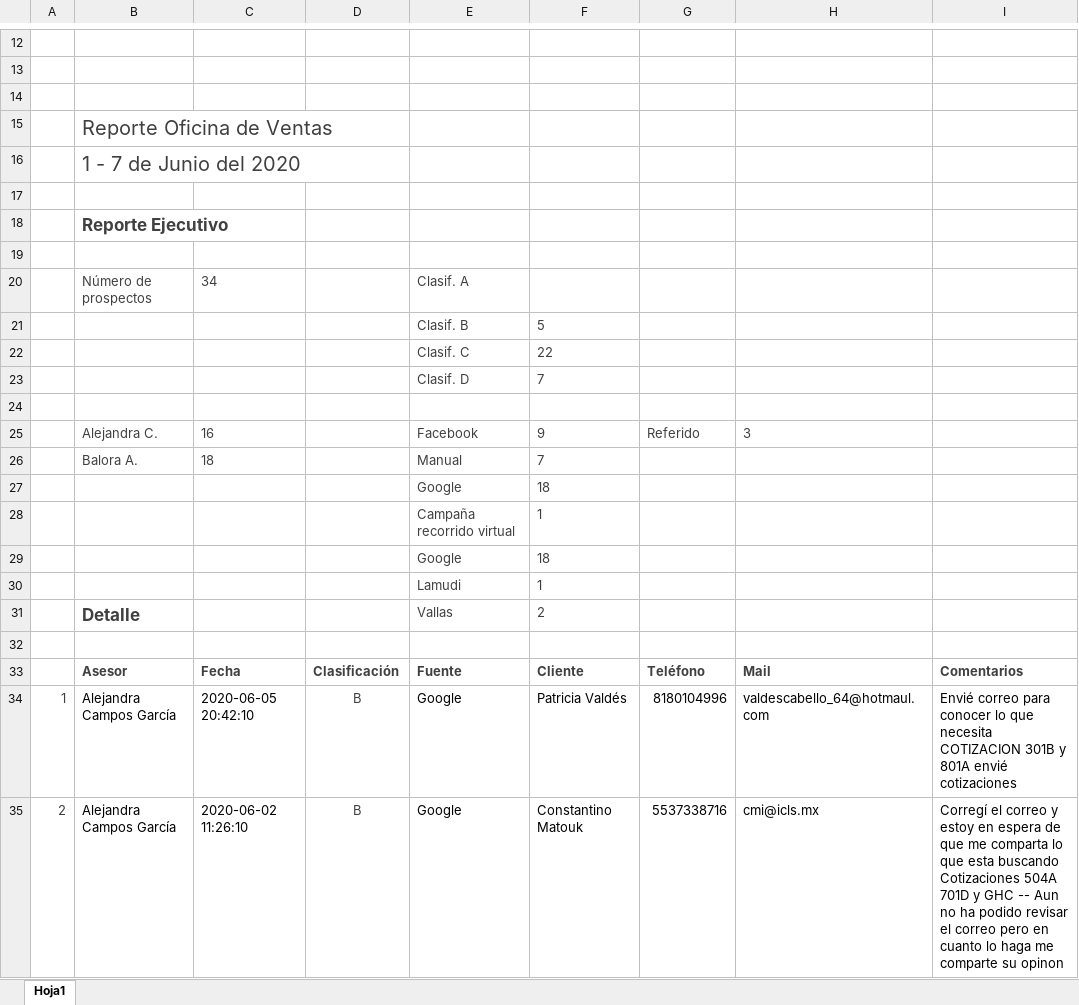
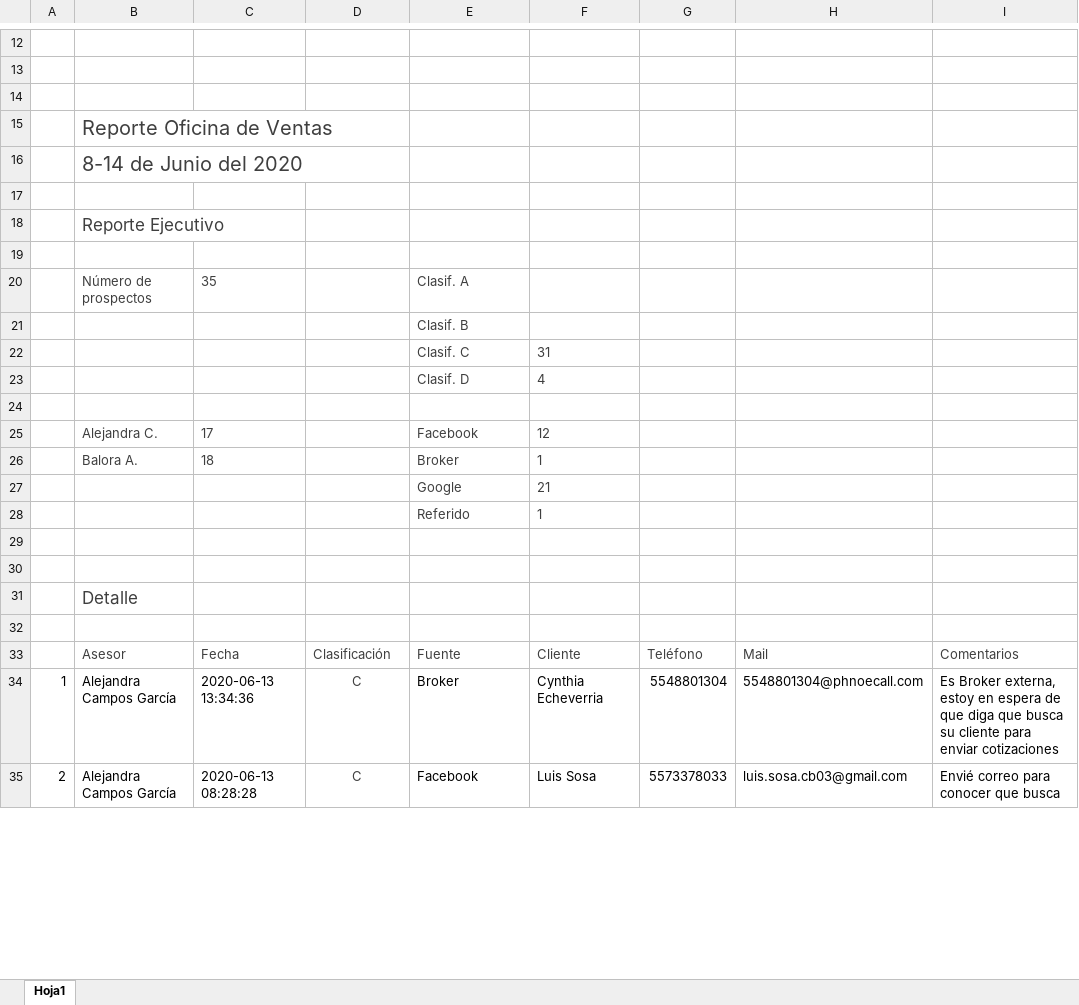
Before and after one commit to ConceptHaus/apikiper, an Excel workbook: public/reports/Reporte_Avenue_Polanco.xlsx, sheet Hoja1, drawn as a sheet; only a part is shown, gaps mark what is left out; values as stored, in another font and other column widths than the file's, no borders; charts and pictures not drawn; removed rows and columns are numbered as before the commit, all else as after; the diff covers the shown part only; the diff names each change by its address in the sheet, - before the commit and + after, or states it on an @@ line.

```diff
--- a/public/reports/Reporte_Avenue_Polanco.xlsx (sheet Hoja1)
+++ b/public/reports/Reporte_Avenue_Polanco.xlsx (sheet Hoja1)
-B16: 1 - 7 de Junio del 2020
+B16: 8-14 de Junio del 2020
-B18 bold: on
+B18 bold: off
-C20: 34
+C20: 35
-F21: 5
+F21: (empty)
-F22: 22
+F22: 31
-F23: 7
+F23: 4
-row 25:  | Alejandra C. | 16 |  | Facebook | 9 | Referido | 3
-row 26:  | Balora A. | 18 |  | Manual | 7
-row 27:  |  |  |  | Google | 18
+row 25:  | Alejandra C. | 17 |  | Facebook | 12
+row 26:  | Balora A. | 18 |  | Broker | 1
+row 27:  |  |  |  | Google | 21
-E28: Campaña recorrido virtual
+E28: Referido
-row 29:  |  |  |  | Google | 18
+row 29: (empty)
-row 30:  |  |  |  | Lamudi | 1
+row 30: (empty)
-row 31:  | Detalle |  |  | Vallas | 2
+row 31:  | Detalle
-B33:I33 bold: on
+B33:I33 bold: off
-A34:A35 text colour: #404040
+A34:A35 text colour: black
-C34: 2020-06-05 20:42:10
+C34: 2020-06-13 13:34:36
-D34:D35: B
+D34:D35: C
-E34: Google
+E34: Broker
-F34: Patricia Valdés
+F34: Cynthia Echeverria
-G34: 8180104996
+G34: 5548801304
-H34: valdescabello_64@hotmaul.com
+H34: 5548801304@phnoecall.com
-I34: Envié correo para conocer lo que necesita COTIZACION 301B y 801A envié cotizaciones
+I34: Es Broker externa, estoy en espera de que diga que busca su cliente para enviar cotizaciones
-C35: 2020-06-02 11:26:10
+C35: 2020-06-13 08:28:28
-E35: Google
+E35: Facebook
-F35: Constantino Matouk
+F35: Luis Sosa
-G35: 5537338716
+G35: 5573378033
-H35: cmi@icls.mx
+H35: luis.sosa.cb03@gmail.com
-I35: Corregí el correo y estoy en espera de que me comparta lo que esta buscando Cotizaciones 504A 701D y GHC -- Aun no ha podido revisar el correo pero en cuanto lo haga me comparte su opinon
+I35: Envié correo para conocer que busca
```
Also changed, not shown: 1 added row, 1 removed row, 189 edited cells and cell formats elsewhere in this sheet, charts or pictures, public/reports/Reporte_Avenue_Napoles.xlsx, 1 other file.
